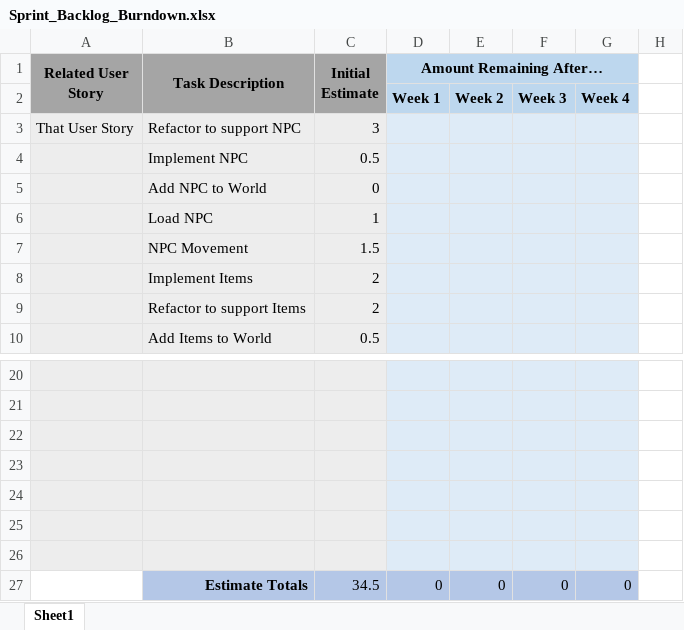
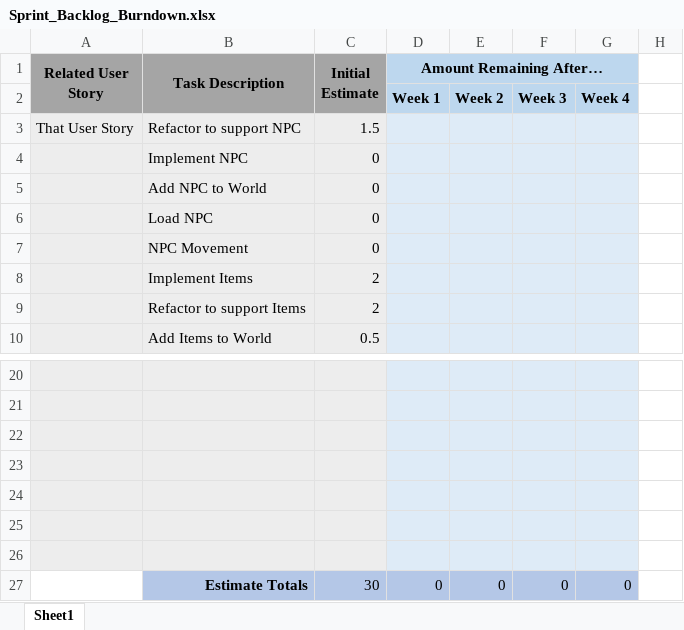
Before and after one commit to Seyekoh/TextAdventureGame, an Excel workbook: documentation/Sprint_Backlog_Burndown.xlsx, sheet Sheet1, drawn as a sheet; only a part is shown, gaps mark what is left out; values as stored, in another font and other column widths than the file's, no borders; charts and pictures not drawn; the diff names each change by its address in the sheet, - before the commit and + after, or states it on an @@ line.

```diff
--- a/documentation/Sprint_Backlog_Burndown.xlsx (sheet Sheet1)
+++ b/documentation/Sprint_Backlog_Burndown.xlsx (sheet Sheet1)
-C3 (Initial Estimate): 3
+C3 (Initial Estimate): 1.5
-C4 (Initial Estimate): 0.5
+C4 (Initial Estimate): 0
-C6 (Initial Estimate): 1
+C6 (Initial Estimate): 0
-C7 (Initial Estimate): 1.5
+C7 (Initial Estimate): 0
-C27 (Initial Estimate): 34.5
+C27 (Initial Estimate): 30
```
Also changed, not shown: charts or pictures, 5 other files.
